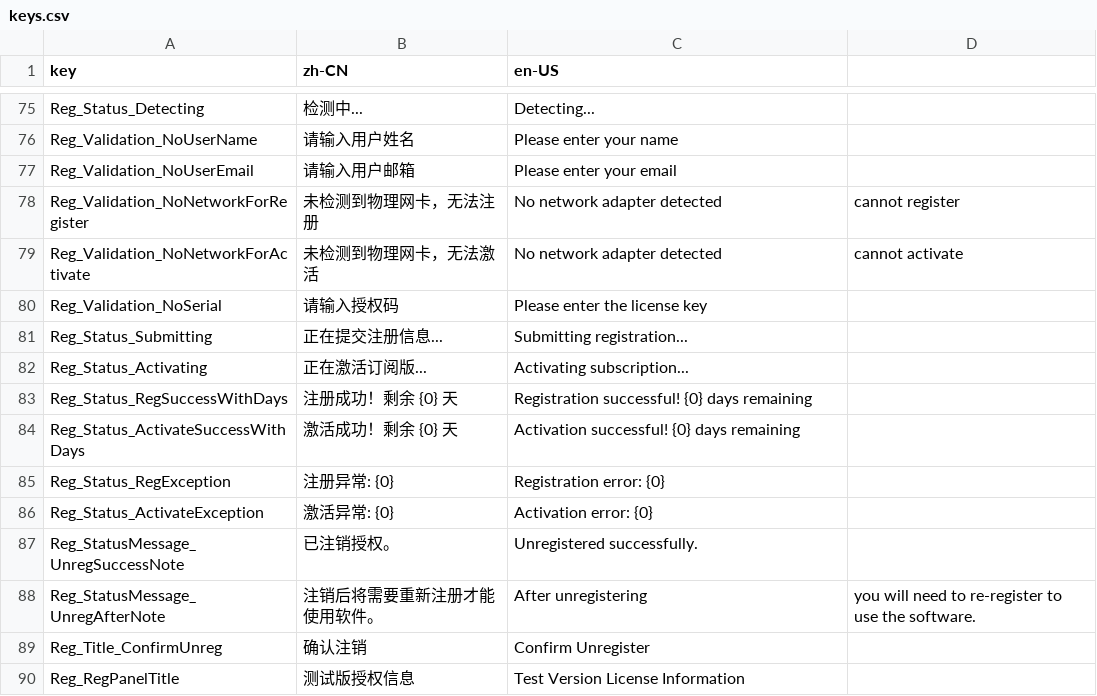
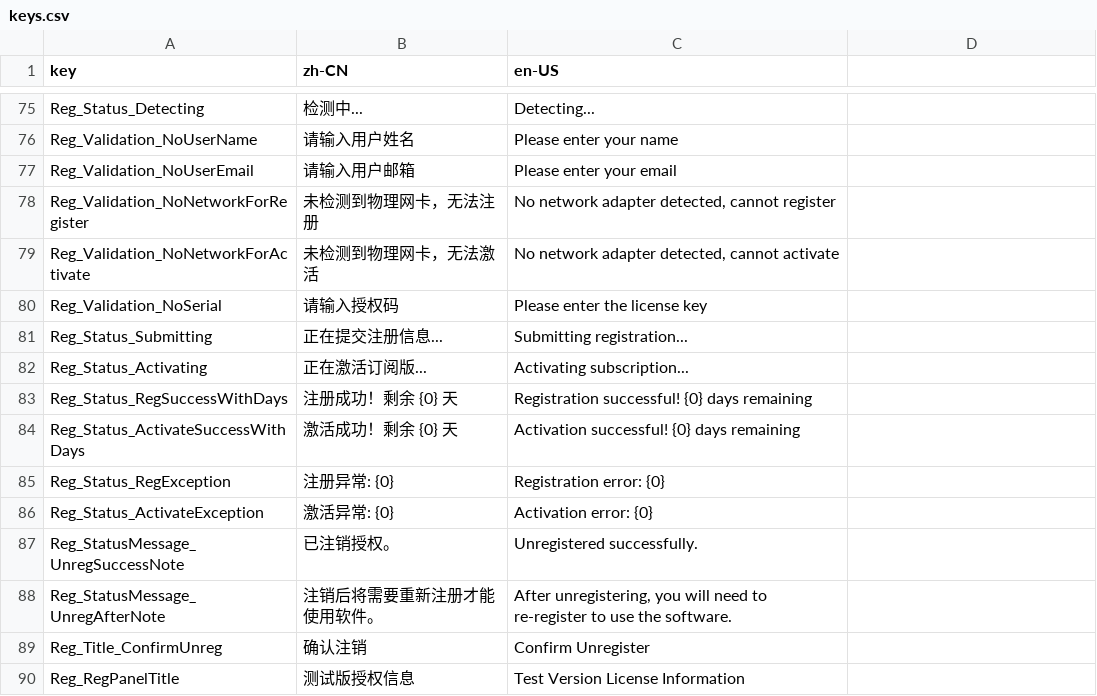
Before and after one commit to fogyisland/xiaomingPrivateUsermailboxToolkit, a CSV file: docs/superpowers/translations/keys.csv, drawn as a sheet; only a part is shown, gaps mark what is left out.

```diff
--- a/docs/superpowers/translations/keys.csv
+++ b/docs/superpowers/translations/keys.csv
@@ -77,4 +77,4 @@ Reg_Validation_NoUserName,请输入用户姓名,Please enter your name
 Reg_Validation_NoUserEmail,请输入用户邮箱,Please enter your email
-Reg_Validation_NoNetworkForRegister,未检测到物理网卡，无法注册,No network adapter detected, cannot register
-Reg_Validation_NoNetworkForActivate,未检测到物理网卡，无法激活,No network adapter detected, cannot activate
+Reg_Validation_NoNetworkForRegister,未检测到物理网卡，无法注册,"No network adapter detected, cannot register"
+Reg_Validation_NoNetworkForActivate,未检测到物理网卡，无法激活,"No network adapter detected, cannot activate"
 Reg_Validation_NoSerial,请输入授权码,Please enter the license key
@@ -87,3 +87,3 @@ Reg_Status_ActivateException,激活异常: {0},Activation error: {0}
 Reg_StatusMessage_UnregSuccessNote,已注销授权。,Unregistered successfully.
-Reg_StatusMessage_UnregAfterNote,注销后将需要重新注册才能使用软件。,After unregistering, you will need to re-register to use the software.
+Reg_StatusMessage_UnregAfterNote,注销后将需要重新注册才能使用软件。,"After unregistering, you will need to re-register to use the software."
 Reg_Title_ConfirmUnreg,确认注销,Confirm Unregister
```
